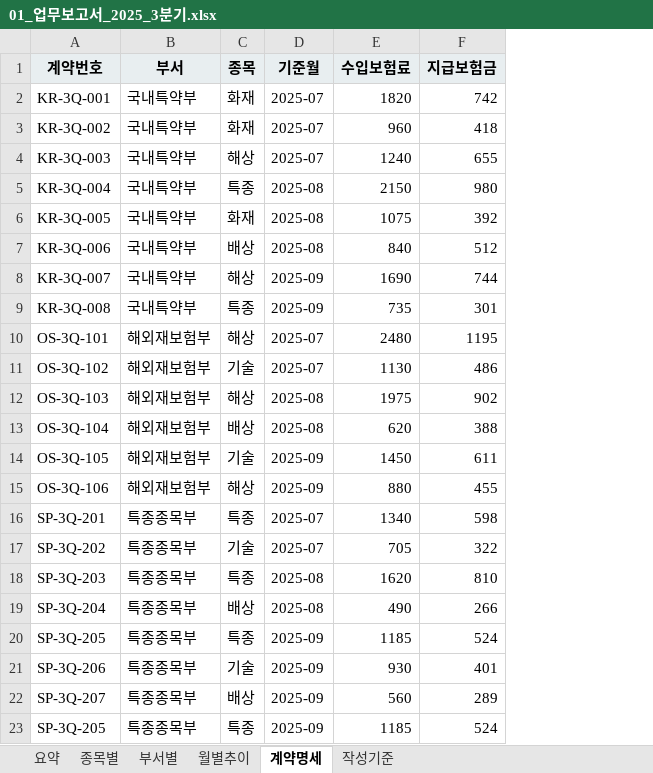
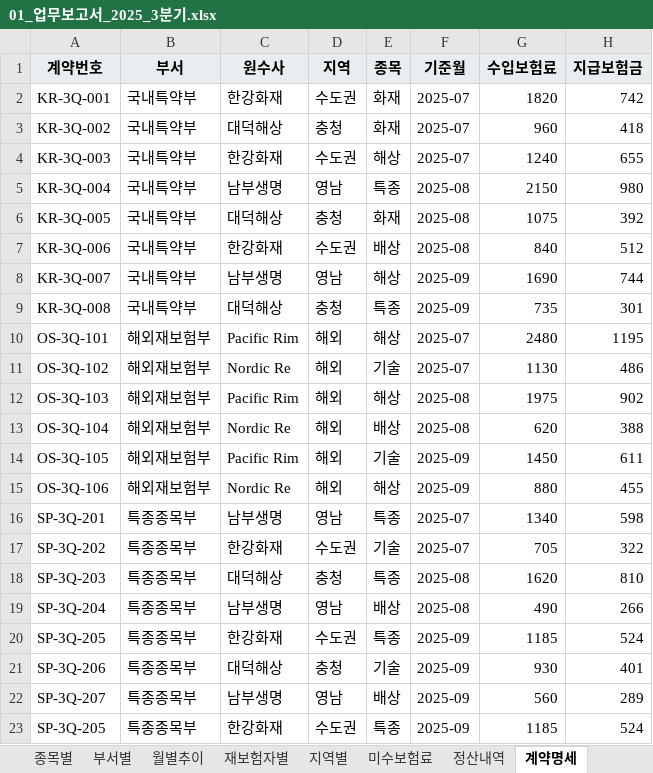
Before and after one commit to ISSU-ai/claude-edu, an Excel workbook: data/B_보고서_시트간검증/01_업무보고서_2025_3분기.xlsx, sheet 계약명세, drawn as a sheet; values as stored, in another font and other column widths than the file's, no borders; the diff names each change by its address in the sheet, - before the commit and + after, or states it on an @@ line.

```diff
--- a/data/B_보고서_시트간검증/01_업무보고서_2025_3분기.xlsx (sheet 계약명세)
+++ b/data/B_보고서_시트간검증/01_업무보고서_2025_3분기.xlsx (sheet 계약명세)
+sheet tab: 재보험자별
+sheet tab: 지역별
+sheet tab: 미수보험료
+sheet tab: 정산내역
+column C (원수사), rows 2-23: 한강화재 | 대덕해상 | 한강화재 | 남부생명 | 대덕해상 | 한강화재 | 남부생명 | 대덕해상 | Pacific Rim | Nordic Re | Pacific Rim | Nordic Re | Pacific Rim | Nordic Re | 남부생명 | 한강화재 | 대덕해상 | 남부생명 | 한강화재 | 대덕해상 | 남부생명 | 한강화재
+column D (지역), rows 2-23: 수도권 | 충청 | 수도권 | 영남 | 충청 | 수도권 | 영남 | 충청 | 해외 | 해외 | 해외 | 해외 | 해외 | 해외 | 영남 | 수도권 | 충청 | 영남 | 수도권 | 충청 | 영남 | 수도권
```
Also changed, not shown: sheet 작성기준, 1 other file.
